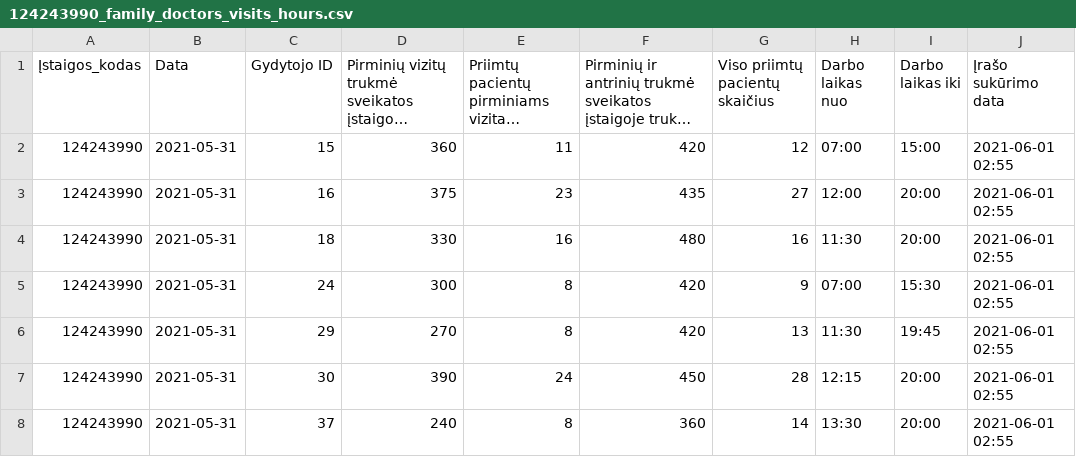
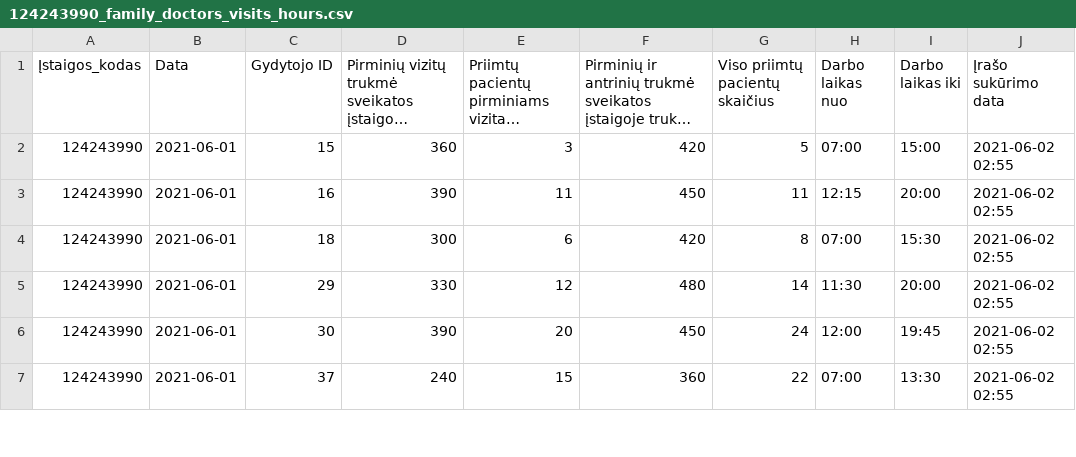
Before and after one commit to vilnius/naujininku-poliklinika, a CSV file: 124243990_family_doctors_visits_hours.csv, drawn as a sheet; only a part is shown; long unchanged cells end in …; removed rows and columns are numbered as before the commit, all else as after; the diff covers the shown part only; the diff names each change by its address in the sheet, - before the commit and + after, or states it on an @@ line.

```diff
--- a/124243990_family_doctors_visits_hours.csv
+++ b/124243990_family_doctors_visits_hours.csv
-B2:B4 (Data): 2021-05-31
+B2:B4 (Data): 2021-06-01
-E2: 11
+E2: 3
-G2 (Viso priimtų pacientų skaičius): 12
+G2 (Viso priimtų pacientų skaičius): 5
-J2:J4 (Įrašo sukūrimo data): 2021-06-01 02:55
+J2:J4 (Įrašo sukūrimo data): 2021-06-02 02:55
-D3: 375
+D3: 390
-E3: 23
+E3: 11
-F3: 435
+F3: 450
-G3 (Viso priimtų pacientų skaičius): 27
+G3 (Viso priimtų pacientų skaičius): 11
-H3 (Darbo laikas nuo): 12:00
+H3 (Darbo laikas nuo): 12:15
-D4: 330
+D4: 300
-E4: 16
+E4: 6
-F4: 480
+F4: 420
-G4 (Viso priimtų pacientų skaičius): 16
+G4 (Viso priimtų pacientų skaičius): 8
-H4 (Darbo laikas nuo): 11:30
+H4 (Darbo laikas nuo): 07:00
-I4 (Darbo laikas iki): 20:00
+I4 (Darbo laikas iki): 15:30
-row 5: 124243990 | 2021-05-31 | 24 | 300 | 8 | 420 | 9 | 07:00 | 15:30 | 2021-06-01 02:55
-B5:B7 (Data): 2021-05-31
+B5:B7 (Data): 2021-06-01
-D5: 270
+D5: 330
-E5: 8
+E5: 12
-F5: 420
+F5: 480
-G5 (Viso priimtų pacientų skaičius): 13
+G5 (Viso priimtų pacientų skaičius): 14
-I5 (Darbo laikas iki): 19:45
+I5 (Darbo laikas iki): 20:00
-J5:J7 (Įrašo sukūrimo data): 2021-06-01 02:55
+J5:J7 (Įrašo sukūrimo data): 2021-06-02 02:55
-E6: 24
+E6: 20
-G6 (Viso priimtų pacientų skaičius): 28
+G6 (Viso priimtų pacientų skaičius): 24
-H6 (Darbo laikas nuo): 12:15
+H6 (Darbo laikas nuo): 12:00
-I6 (Darbo laikas iki): 20:00
+I6 (Darbo laikas iki): 19:45
-E7: 8
+E7: 15
-G7 (Viso priimtų pacientų skaičius): 14
+G7 (Viso priimtų pacientų skaičius): 22
-H7 (Darbo laikas nuo): 13:30
+H7 (Darbo laikas nuo): 07:00
-I7 (Darbo laikas iki): 20:00
+I7 (Darbo laikas iki): 13:30
```
Also changed, not shown: 1 added row, 1 removed row and 24 edited cells elsewhere in this file, 124243990_family_doctors_list.csv, 2 other files.
